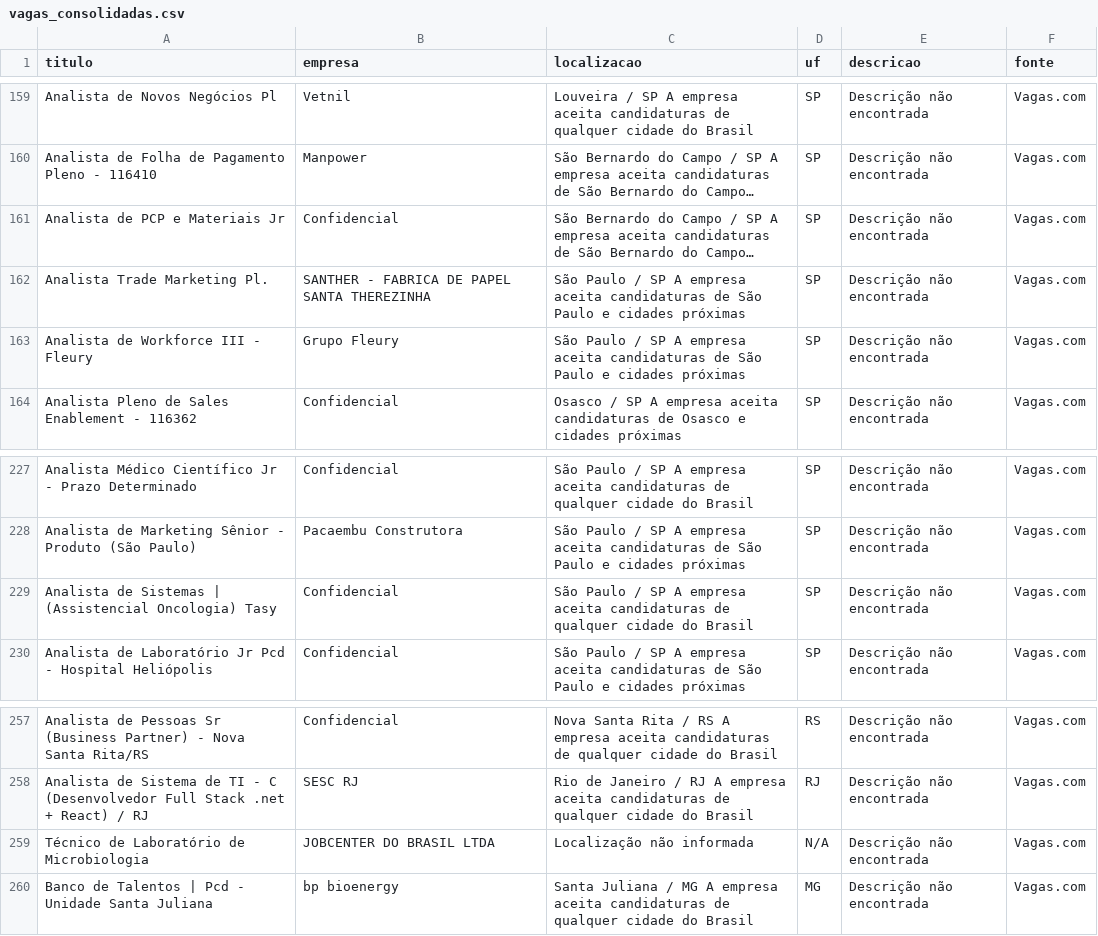
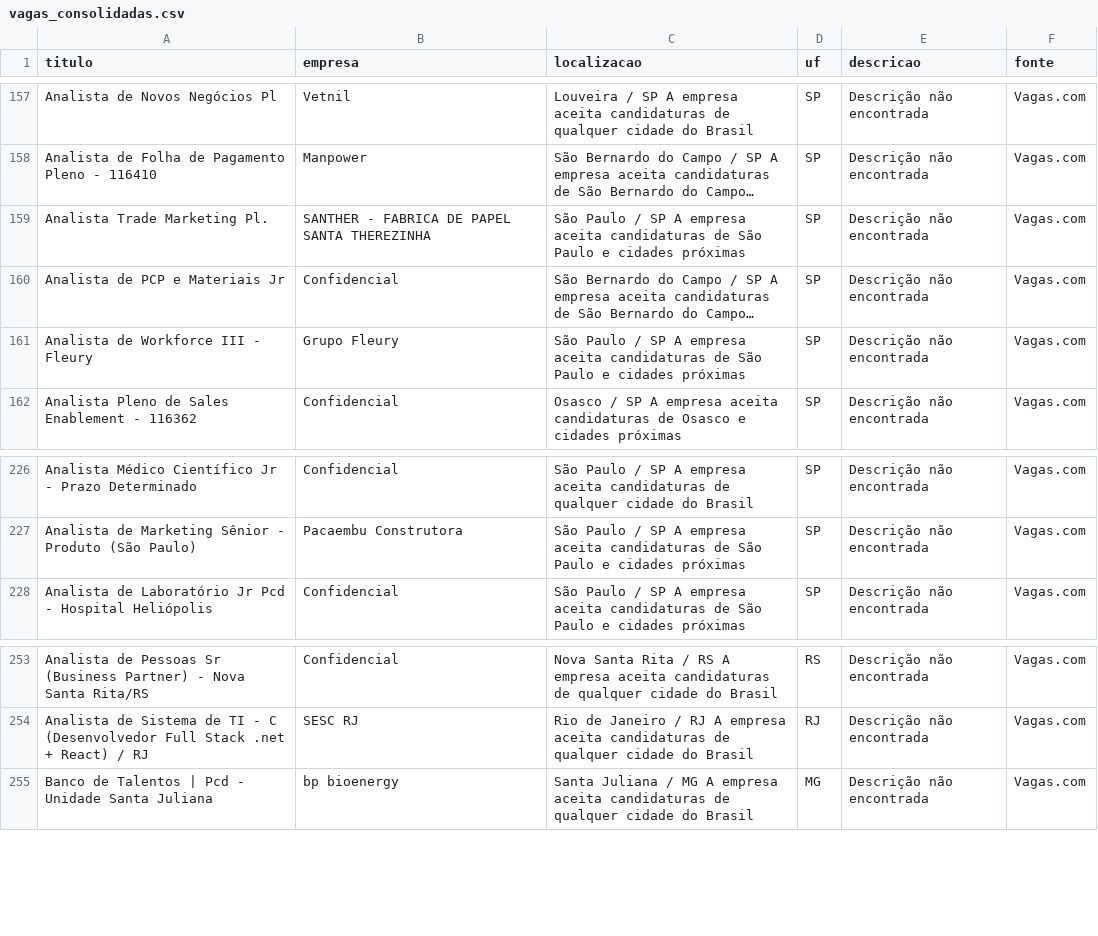
Before and after one commit to rodineyw/analise_vagas, a CSV file: vagas_consolidadas.csv, drawn as a sheet; only a part is shown, gaps mark what is left out; long unchanged cells end in …; removed rows and columns are numbered as before the commit, all else as after; the diff covers the shown part only; the diff names each change by its address in the sheet, - before the commit and + after, or states it on an @@ line.

Commit message:
CHORE: Atualiza dados de vagas do Vagas.com (Sat Sep 26 13:40:24 UTC 2026)

```diff
--- a/vagas_consolidadas.csv
+++ b/vagas_consolidadas.csv
@@ row 162 moved to row 159: Analista Trade Marketing Pl. @@
-row 229: Analista de Sistemas | (Assistencial Oncologia) Tasy | Confidencial | São Paulo / SP A empresa aceita candidaturas de qualquer cidade do Brasil | SP | Descrição não encontrada | Vagas.com
-row 259: Técnico de Laboratório de Microbiologia | JOBCENTER DO BRASIL LTDA | Localização não informada | N/A | Descrição não encontrada | Vagas.com
```
Also changed, not shown: 7 added rows, 10 removed rows, 7 moved rows and 11 edited cells elsewhere in this file.
